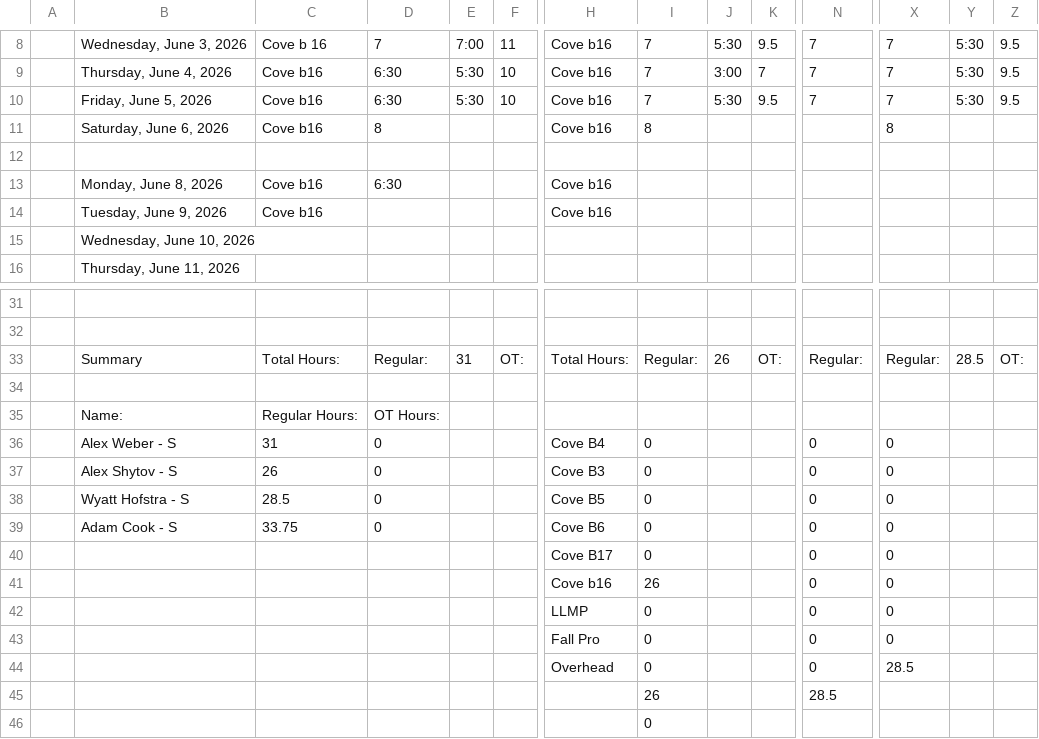
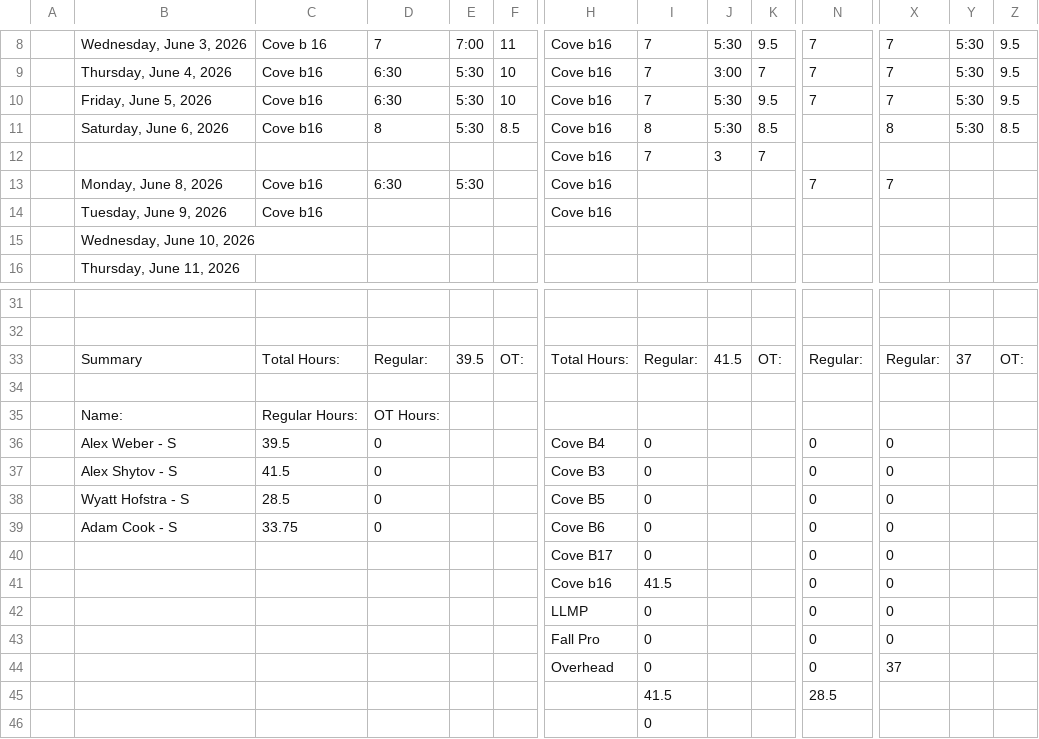
Before and after one commit to lyndon-weber-LLC/headcount-dashboard, a CSV file: data/live/Alex Weber - Subs Timesheet(December 31, 9999).csv, drawn as a sheet; only a part is shown, gaps mark what is left out; rows hold the shown columns only; the diff names each change by its address in the sheet, - before the commit and + after, or states it on an @@ line.

```diff
--- a/data/live/Alex Weber - Subs Timesheet(December 31, 9999).csv
+++ b/data/live/Alex Weber - Subs Timesheet(December 31, 9999).csv
-E11: (empty)
+E11: 5:30
-F11: (empty)
+F11: 8.5
-J11: (empty)
+J11: 5:30
-K11: (empty)
+K11: 8.5
-Y11: (empty)
+Y11: 5:30
-Z11: (empty)
+Z11: 8.5
-row 12: (empty)
+row 12:  |  |  |  |  |  | Cove b16 | 7 | 3 | 7
-E13: (empty)
+E13: 5:30
-N13: (empty)
+N13: 7
-X13: (empty)
+X13: 7
-E33: 31
+E33: 39.5
-J33: 26
+J33: 41.5
-Y33: 28.5
+Y33: 37
-C36: 31
+C36: 39.5
-C37: 26
+C37: 41.5
-I41: 26
+I41: 41.5
-X44: 28.5
+X44: 37
-I45: 26
+I45: 41.5
```
Also changed, not shown: data/live/Alex Timesheet(December 31, 9999).csv, data/live/Carlisle Timesheet(December 31, 9999).csv, 4 other files.
